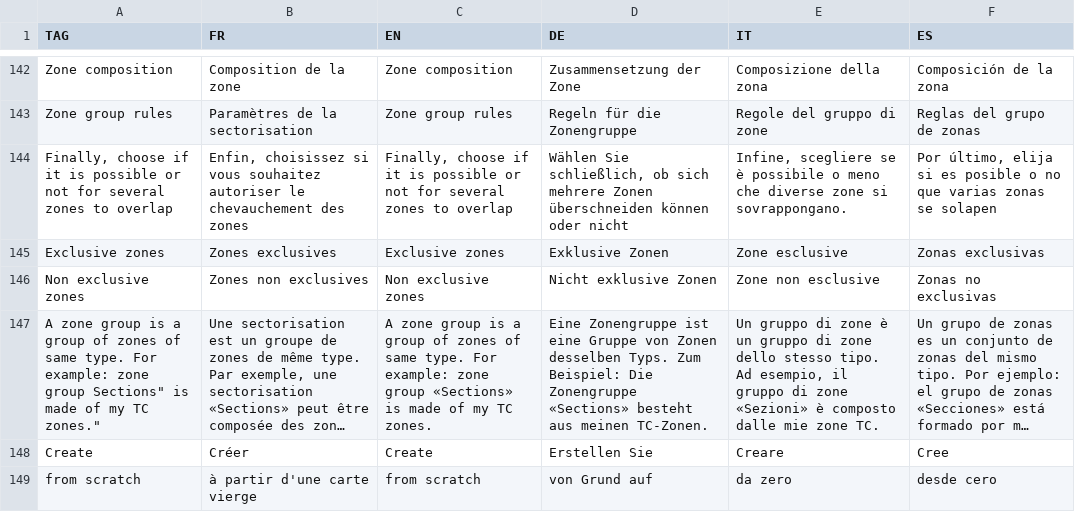
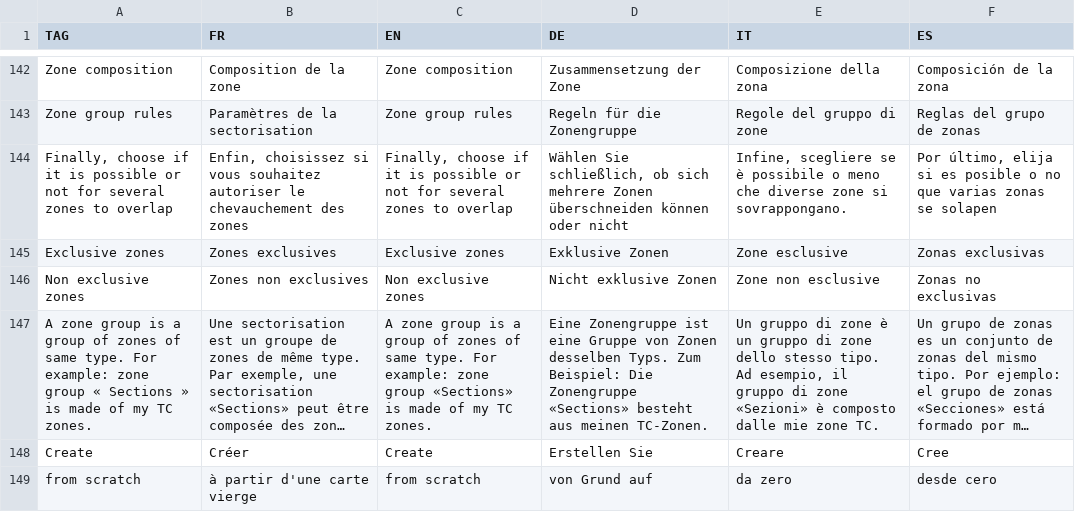
Before and after one commit to hyperplanning/hyperassets, a CSV file: translatedmessages.csv, drawn as a sheet; only a part is shown, gaps mark what is left out; long unchanged cells end in …; the diff names each change by its address in the sheet, - before the commit and + after, or states it on an @@ line.

Commit message:
Update translatedmessages.csv

```diff
--- a/translatedmessages.csv
+++ b/translatedmessages.csv
-A147 (TAG): …zone group Sections" is made of my TC zones."
+A147 (TAG): …zone group « Sections » is made of my TC zones.
```
